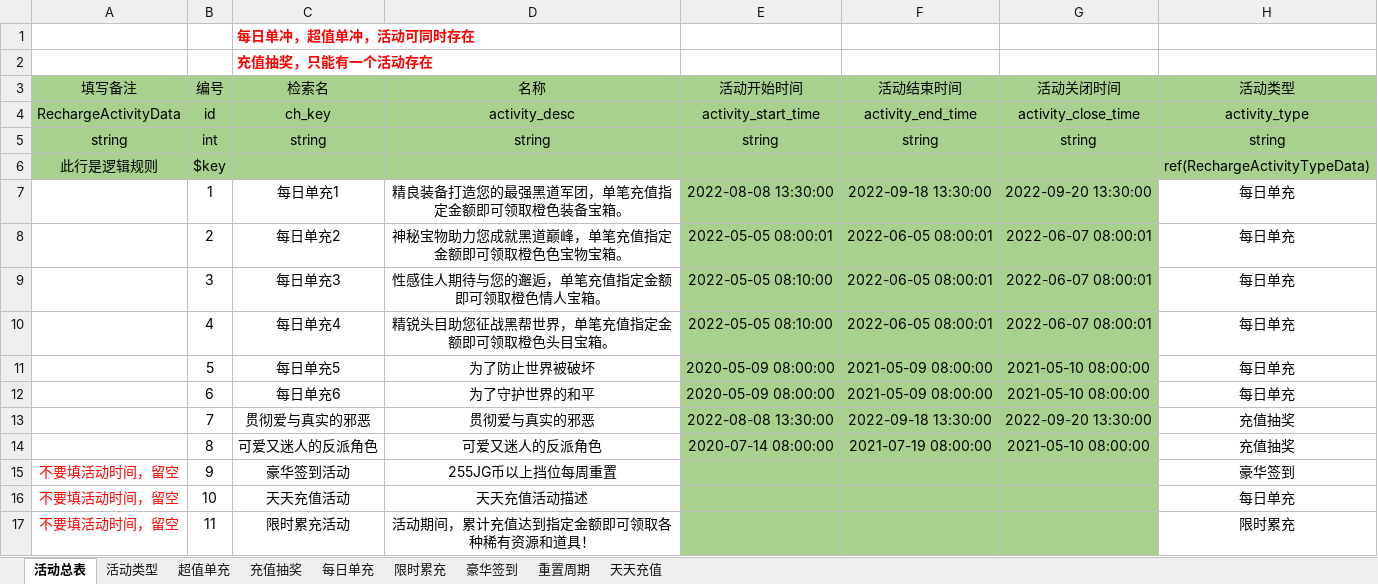
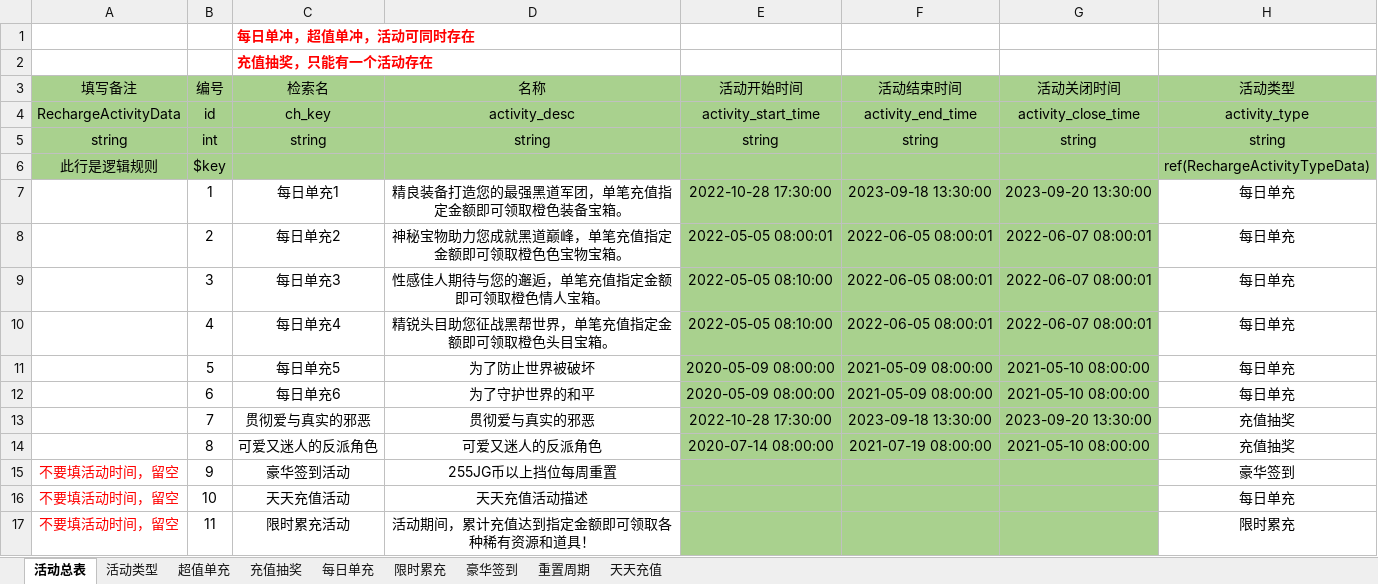
Before and after one commit to linhe-yangxue/uesharedata, an Excel workbook: exceldata/excel/all/C-充值活动表.xlsx, sheet 活动总表, drawn as a sheet; only a part is shown; values as stored, in another font and other column widths than the file's, no borders; the diff names each change by its address in the sheet, - before the commit and + after, or states it on an @@ line.

Commit message:
no message

```diff
--- a/exceldata/excel/all/C-充值活动表.xlsx (sheet 活动总表)
+++ b/exceldata/excel/all/C-充值活动表.xlsx (sheet 活动总表)
-E7 (活动开始时间): 2022-08-08 13:30:00
+E7 (活动开始时间): 2022-10-28 17:30:00
-F7 (活动结束时间): 2022-09-18 13:30:00
+F7 (活动结束时间): 2023-09-18 13:30:00
-G7 (活动关闭时间): 2022-09-20 13:30:00
+G7 (活动关闭时间): 2023-09-20 13:30:00
-E13 (活动开始时间): 2022-08-08 13:30:00
+E13 (活动开始时间): 2022-10-28 17:30:00
-F13 (活动结束时间): 2022-09-18 13:30:00
+F13 (活动结束时间): 2023-09-18 13:30:00
-G13 (活动关闭时间): 2022-09-20 13:30:00
+G13 (活动关闭时间): 2023-09-20 13:30:00
```
Also changed, not shown: sheet 天天充值.
